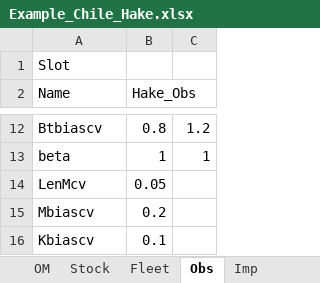
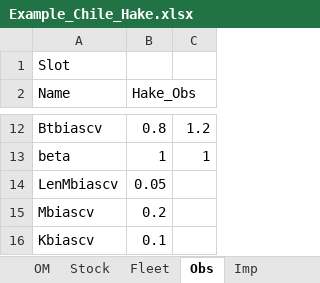
Before and after one commit to DLMtool/DLMtool, an Excel workbook: inst/Example_Chile_Hake.xlsx, sheet Obs, drawn as a sheet; only a part is shown, gaps mark what is left out; values as stored, in another font and other column widths than the file's, no borders; the diff names each change by its address in the sheet, - before the commit and + after, or states it on an @@ line.

Commit message:
fix typo in Excel

```diff
--- a/inst/Example_Chile_Hake.xlsx (sheet Obs)
+++ b/inst/Example_Chile_Hake.xlsx (sheet Obs)
-A14 (Name): LenMcv
+A14 (Name): LenMbiascv
```
Also changed, not shown: 1 other file.
